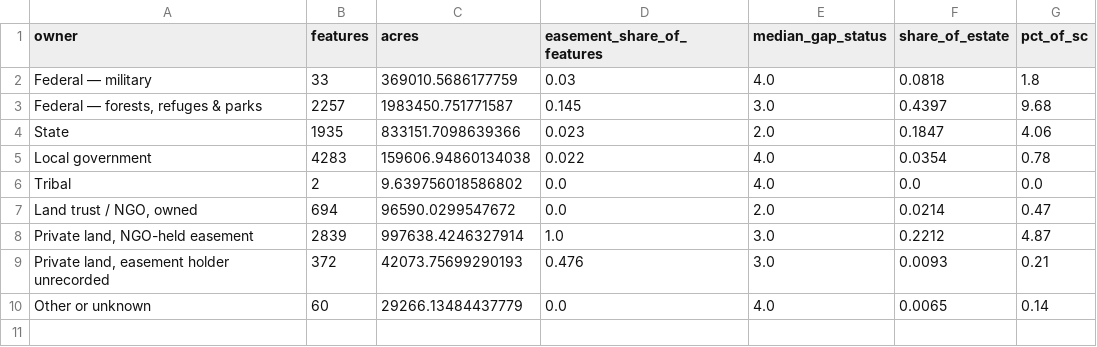
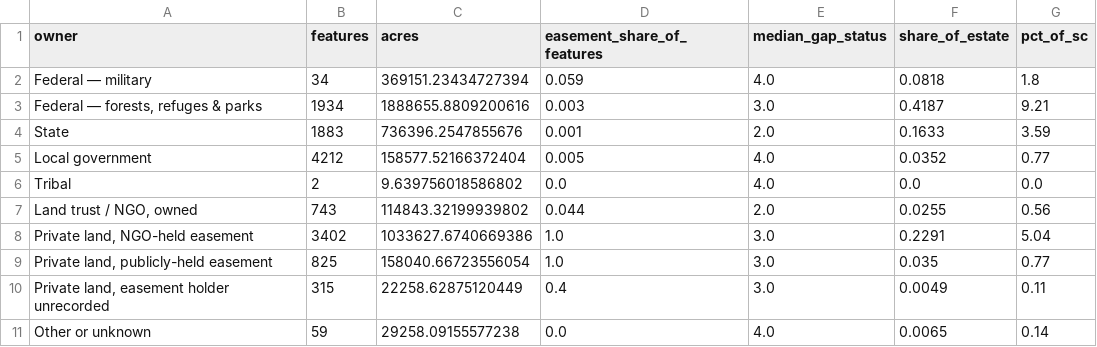
Before and after one commit to jimmyardis/carolina-redesign, a CSV file: research/field-notes/ledgers/conservation-ledger/downloads/estate_by_owner.csv, drawn as a sheet.

```diff
--- a/research/field-notes/ledgers/conservation-ledger/downloads/estate_by_owner.csv
+++ b/research/field-notes/ledgers/conservation-ledger/downloads/estate_by_owner.csv
@@ -1,10 +1,11 @@
 owner,features,acres,easement_share_of_features,median_gap_status,share_of_estate,pct_of_sc
-Federal — military,33,369010.5686177759,0.03,4.0,0.0818,1.8
-"Federal — forests, refuges & parks",2257,1983450.751771587,0.145,3.0,0.4397,9.68
-State,1935,833151.7098639366,0.023,2.0,0.1847,4.06
-Local government,4283,159606.94860134038,0.022,4.0,0.0354,0.78
+Federal — military,34,369151.23434727394,0.059,4.0,0.0818,1.8
+"Federal — forests, refuges & parks",1934,1888655.8809200616,0.003,3.0,0.4187,9.21
+State,1883,736396.2547855676,0.001,2.0,0.1633,3.59
+Local government,4212,158577.52166372404,0.005,4.0,0.0352,0.77
 Tribal,2,9.639756018586802,0.0,4.0,0.0,0.0
-"Land trust / NGO, owned",694,96590.0299547672,0.0,2.0,0.0214,0.47
-"Private land, NGO-held easement",2839,997638.4246327914,1.0,3.0,0.2212,4.87
-"Private land, easement holder unrecorded",372,42073.75699290193,0.476,3.0,0.0093,0.21
-Other or unknown,60,29266.13484437779,0.0,4.0,0.0065,0.14
+"Land trust / NGO, owned",743,114843.32199939802,0.044,2.0,0.0255,0.56
+"Private land, NGO-held easement",3402,1033627.6740669386,1.0,3.0,0.2291,5.04
+"Private land, publicly-held easement",825,158040.66723556054,1.0,3.0,0.035,0.77
+"Private land, easement holder unrecorded",315,22258.62875120449,0.4,3.0,0.0049,0.11
+Other or unknown,59,29258.09155577238,0.0,4.0,0.0065,0.14
```
Also changed, not shown: research/field-notes/ledgers/conservation-ledger/downloads/estate_by_gap.csv, research/field-notes/ledgers/conservation-ledger/downloads/estate_summary.csv, 5 other files.
